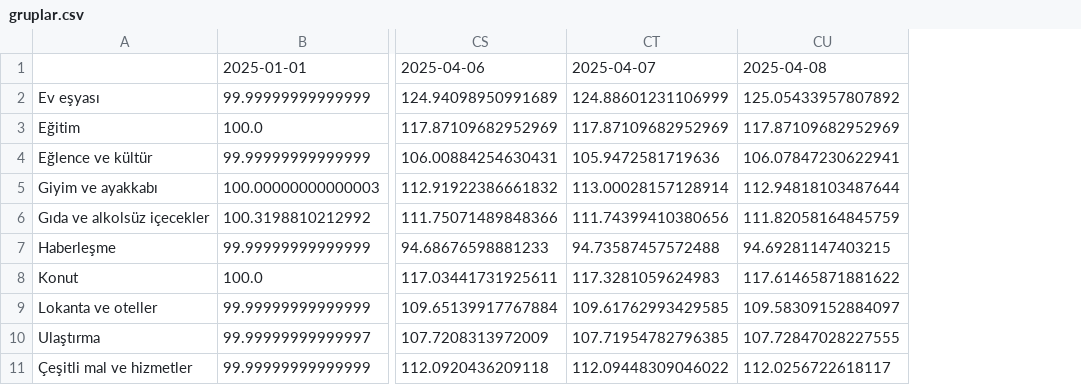
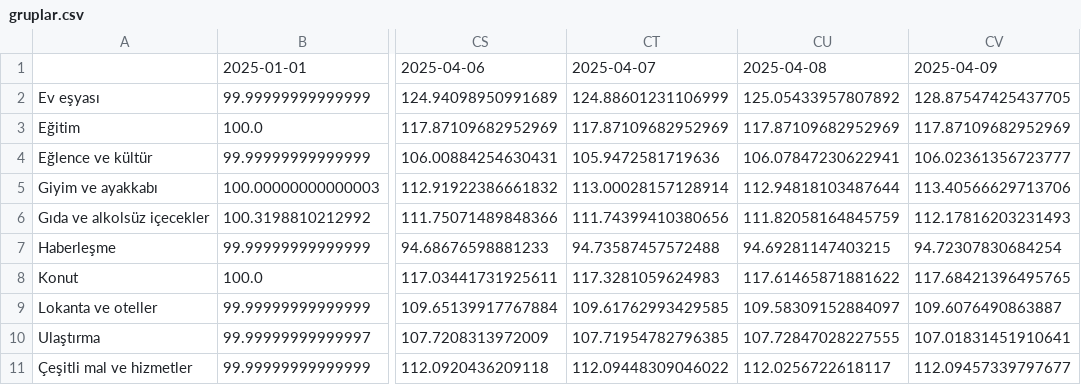
Before and after one commit to kaboya19/web-tufe-streamlit, a CSV file: gruplar.csv, drawn as a sheet; only a part is shown, gaps mark what is left out; the diff names each change by its address in the sheet, - before the commit and + after, or states it on an @@ line.

```diff
--- a/gruplar.csv
+++ b/gruplar.csv
+column CV, rows 1-11: 2025-04-09 | 128.87547425437705 | 117.87109682952969 | 106.02361356723777 | 113.40566629713706 | 112.17816203231493 | 94.72307830684254 | 117.68421396495765 | 109.6076490863887 | 107.01831451910641 | 112.09457339797677
```
Also changed, not shown: anagruplar.csv, gruplar_int.csv, 17 other files.
